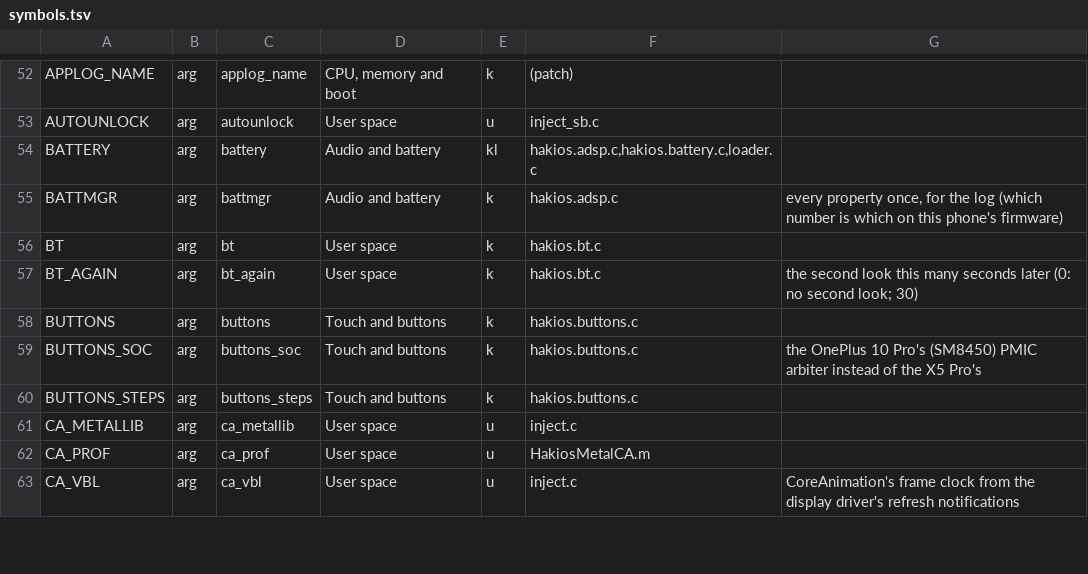
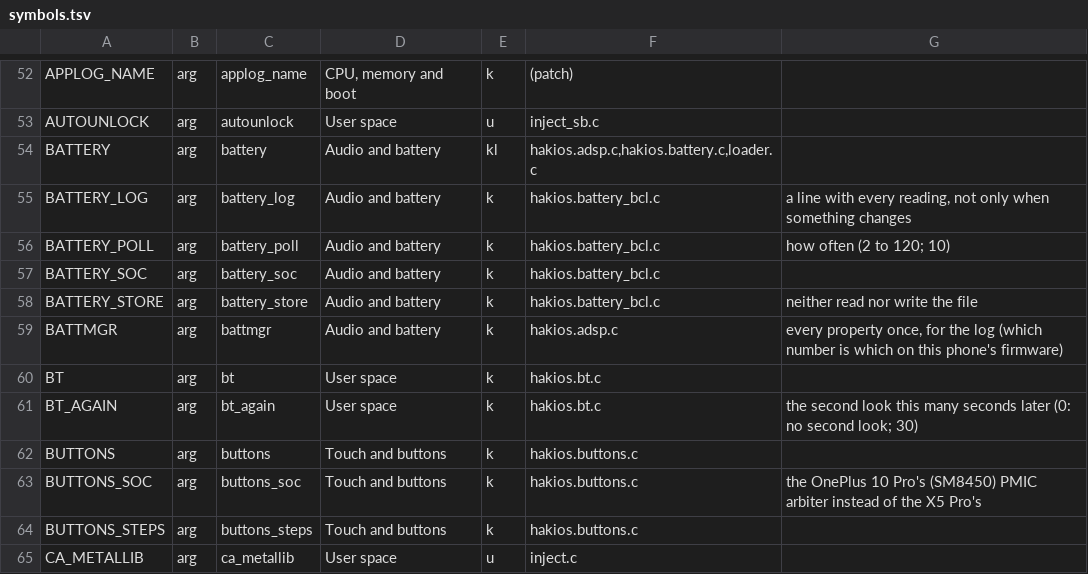
Before and after one commit to telegdyd/hakios-xnu-kernel, a TSV file: configs/symbols.tsv, drawn as a sheet; only a part is shown, gaps mark what is left out; the shorter side is filled out with more unchanged rows; the diff names each change by its address in the sheet, - before the commit and + after, or states it on an @@ line.

```diff
--- a/configs/symbols.tsv
+++ b/configs/symbols.tsv
+row 55: BATTERY_LOG | arg | battery_log | Audio and battery | k | hakios.battery_bcl.c | a line with every reading, not only when something changes
+row 56: BATTERY_POLL | arg | battery_poll | Audio and battery | k | hakios.battery_bcl.c | how often (2 to 120; 10)
+row 57: BATTERY_SOC | arg | battery_soc | Audio and battery | k | hakios.battery_bcl.c
+row 58: BATTERY_STORE | arg | battery_store | Audio and battery | k | hakios.battery_bcl.c | neither read nor write the file
```
Also changed, not shown: 14 other files.
